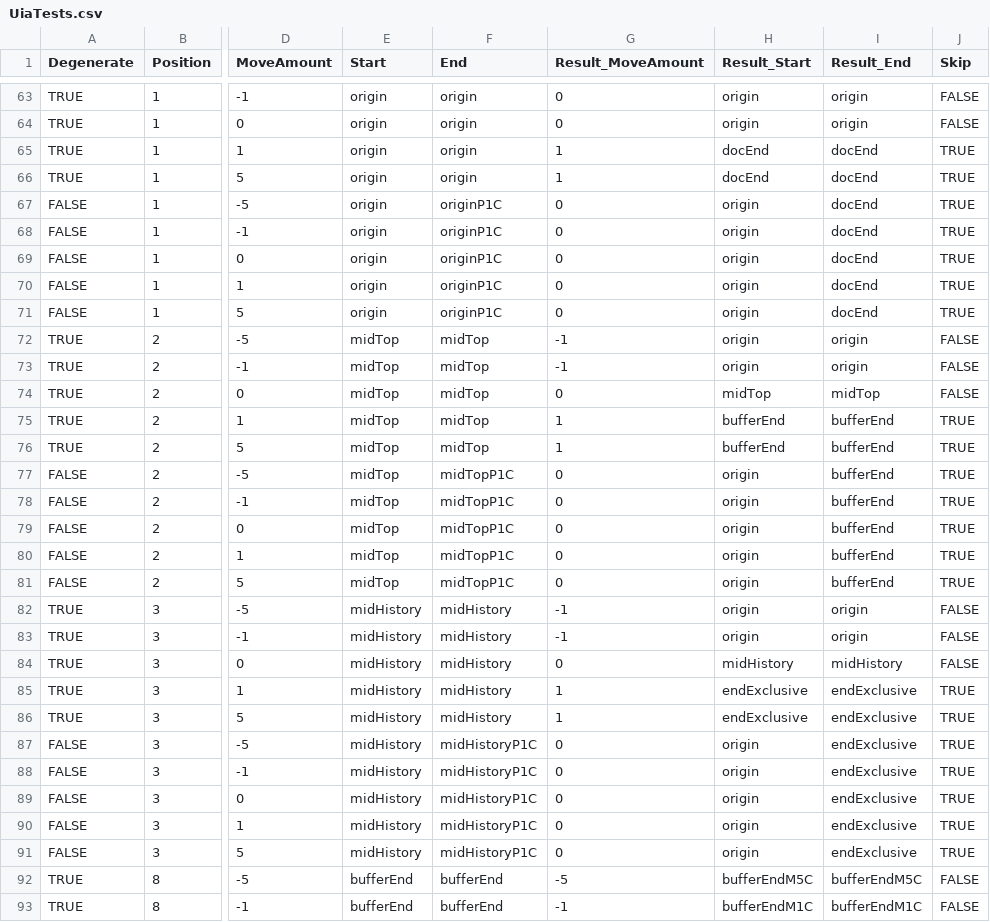
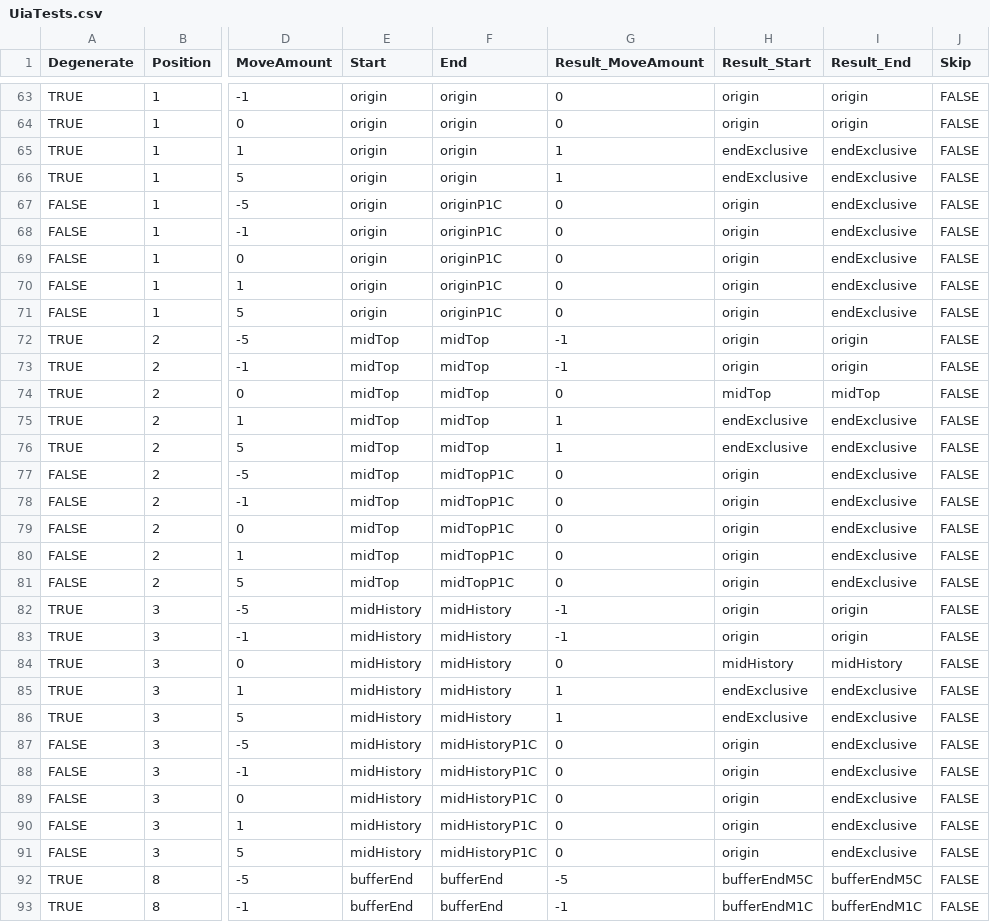
Before and after one commit to Tfo0/TerminalDev, a CSV file: tools/TestTableWriter/UiaTests.csv, drawn as a sheet; only a part is shown, gaps mark what is left out; the diff covers the shown part only; the diff names each change by its address in the sheet, - before the commit and + after, or states it on an @@ line.

```diff
--- a/tools/TestTableWriter/UiaTests.csv
+++ b/tools/TestTableWriter/UiaTests.csv
-H65:H66 (Result_Start): docEnd
+H65:H66 (Result_Start): endExclusive
-I65:I71 (Result_End): docEnd
+I65:I71 (Result_End): endExclusive
-J65:J71 (Skip): TRUE
+J65:J71 (Skip): FALSE
-H75:H76 (Result_Start): bufferEnd
+H75:H76 (Result_Start): endExclusive
-I75:I81 (Result_End): bufferEnd
+I75:I81 (Result_End): endExclusive
-J75:J81 (Skip): TRUE
+J75:J81 (Skip): FALSE
-J85:J91 (Skip): TRUE
+J85:J91 (Skip): FALSE
```
Also changed, not shown: 11 edited cells elsewhere in this file, 4 other files.
